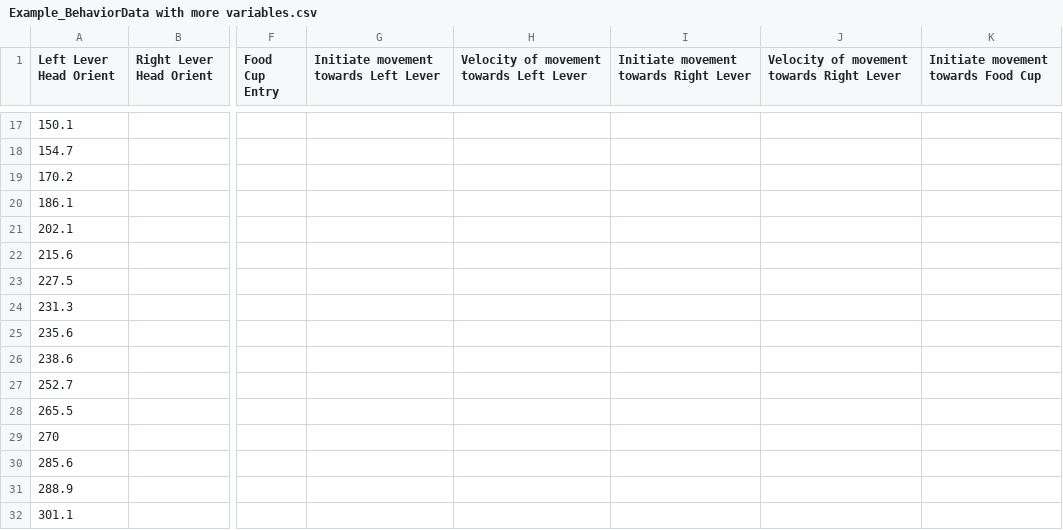
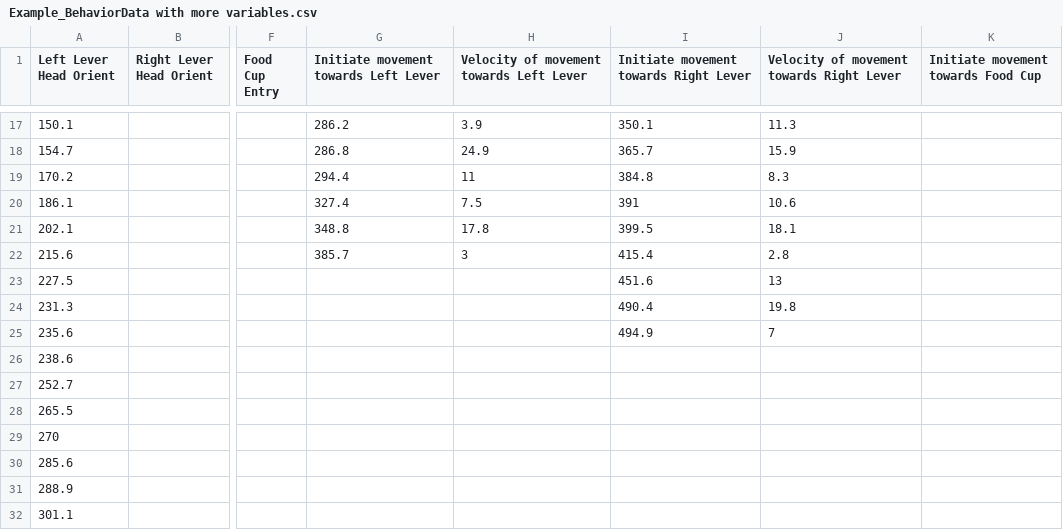
Before and after one commit to oDeskJobs/bruin-event-analysis, a CSV file: sample data/Example_BehaviorData with more variables.csv, drawn as a sheet; only a part is shown, gaps mark what is left out; the diff covers the shown part only; the diff names each change by its address in the sheet, - before the commit and + after, or states it on an @@ line.

```diff
--- a/sample data/Example_BehaviorData with more variables.csv
+++ b/sample data/Example_BehaviorData with more variables.csv
-G17: (empty)
+G17: 286.2
-H17: (empty)
+H17: 3.9
-I17: (empty)
+I17: 350.1
-J17: (empty)
+J17: 11.3
-G18: (empty)
+G18: 286.8
-H18: (empty)
+H18: 24.9
-I18: (empty)
+I18: 365.7
-J18: (empty)
+J18: 15.9
-G19: (empty)
+G19: 294.4
-H19: (empty)
+H19: 11
-I19: (empty)
+I19: 384.8
-J19: (empty)
+J19: 8.3
-G20: (empty)
+G20: 327.4
-H20: (empty)
+H20: 7.5
-I20: (empty)
+I20: 391
-J20: (empty)
+J20: 10.6
-G21: (empty)
+G21: 348.8
-H21: (empty)
+H21: 17.8
-I21: (empty)
+I21: 399.5
-J21: (empty)
+J21: 18.1
-G22: (empty)
+G22: 385.7
-H22: (empty)
+H22: 3
-I22: (empty)
+I22: 415.4
-J22: (empty)
+J22: 2.8
-I23: (empty)
+I23: 451.6
-J23: (empty)
+J23: 13
-I24: (empty)
+I24: 490.4
-J24: (empty)
+J24: 19.8
-I25: (empty)
+I25: 494.9
-J25: (empty)
+J25: 7
```
Also changed, not shown: 61 edited cells elsewhere in this file, 3 other files.
